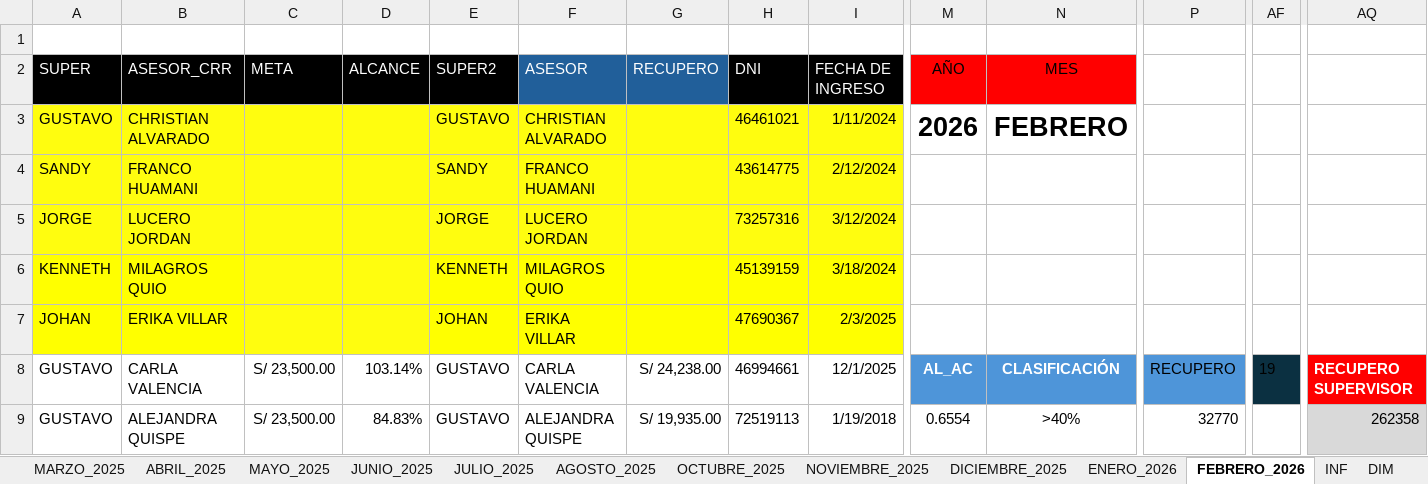
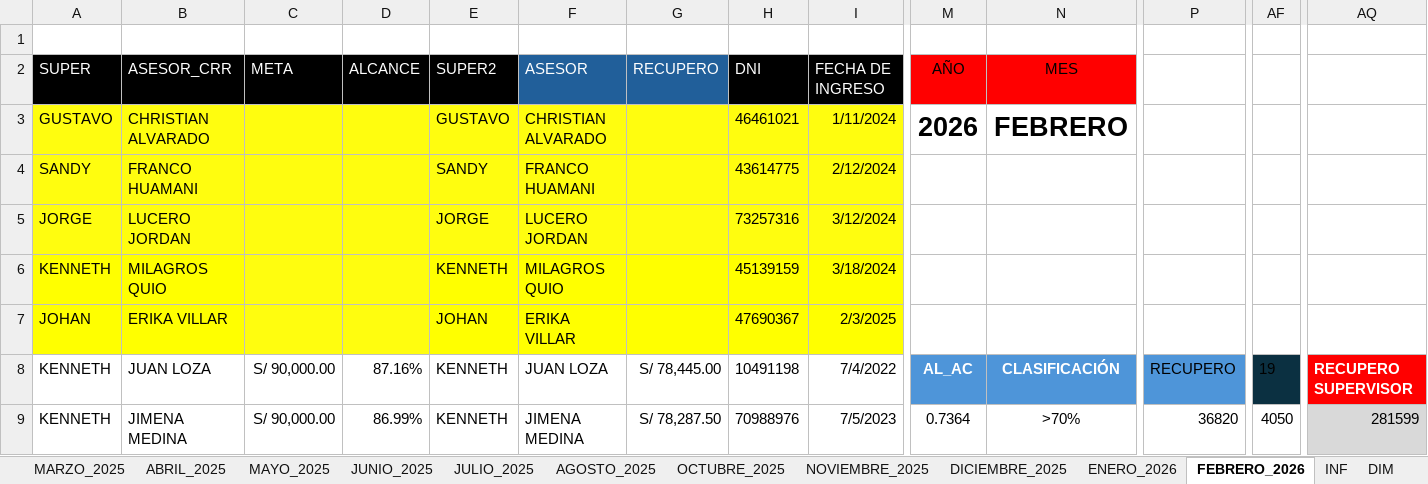
Before and after one commit to jvasquez98/Ranking, an Excel workbook: CS_AVANCE DE ASESORES.xlsx, sheet FEBRERO_2026, drawn as a sheet; only a part is shown, gaps mark what is left out; values as stored, in another font and other column widths than the file's, no borders; conditional formats and table styles not drawn; the diff covers the shown part only; the diff names each change by its address in the sheet, - before the commit and + after, or states it on an @@ line.

```diff
--- a/CS_AVANCE DE ASESORES.xlsx (sheet FEBRERO_2026)
+++ b/CS_AVANCE DE ASESORES.xlsx (sheet FEBRERO_2026)
-A8:A9 (SUPER): GUSTAVO
+A8:A9 (SUPER): KENNETH
-B8 (ASESOR_CRR): CARLA VALENCIA
+B8 (ASESOR_CRR): JUAN LOZA
-C8:C9 (META): S/ 23,500.00
+C8:C9 (META): S/ 90,000.00
-D8 (ALCANCE): 103.14%
+D8 (ALCANCE): 87.16%
-E8:E9 (SUPER2): GUSTAVO
+E8:E9 (SUPER2): KENNETH
-F8 (ASESOR): CARLA VALENCIA
+F8 (ASESOR): JUAN LOZA
-G8 (RECUPERO): S/ 24,238.00
+G8 (RECUPERO): S/ 78,445.00
-H8 (DNI): 46994661
+H8 (DNI): 10491198
-I8 (FECHA DE INGRESO): 12/1/2025
+I8 (FECHA DE INGRESO): 7/4/2022
-B9 (ASESOR_CRR): ALEJANDRA QUISPE
+B9 (ASESOR_CRR): JIMENA MEDINA
-D9 (ALCANCE): 84.83%
+D9 (ALCANCE): 86.99%
-F9 (ASESOR): ALEJANDRA QUISPE
+F9 (ASESOR): JIMENA MEDINA
-G9 (RECUPERO): S/ 19,935.00
+G9 (RECUPERO): S/ 78,287.50
-H9 (DNI): 72519113
+H9 (DNI): 70988976
-I9 (FECHA DE INGRESO): 1/19/2018
+I9 (FECHA DE INGRESO): 7/5/2023
-M9 (AÑO): 0.6554
+M9 (AÑO): 0.7364
-N9 (MES): >40%
+N9 (MES): >70%
-P9: 32770
+P9: 36820
-AF9: (empty)
+AF9: 4050
-AQ9: 262358
+AQ9: 281599
```
Also changed, not shown: 17 added rows, 17 removed rows and 340 edited cells elsewhere in this sheet, sheet CAPA, formulas that keep their value, hidden cells, CS_MARCACIONES_ORCRIST.xlsx, 2 other files.
